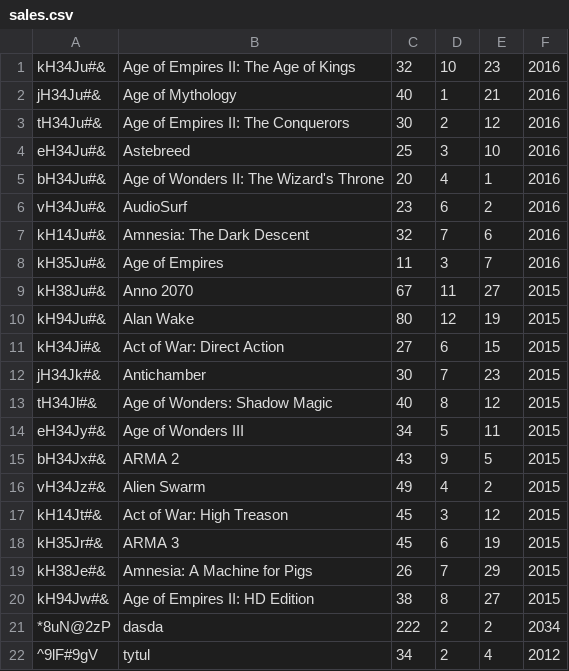
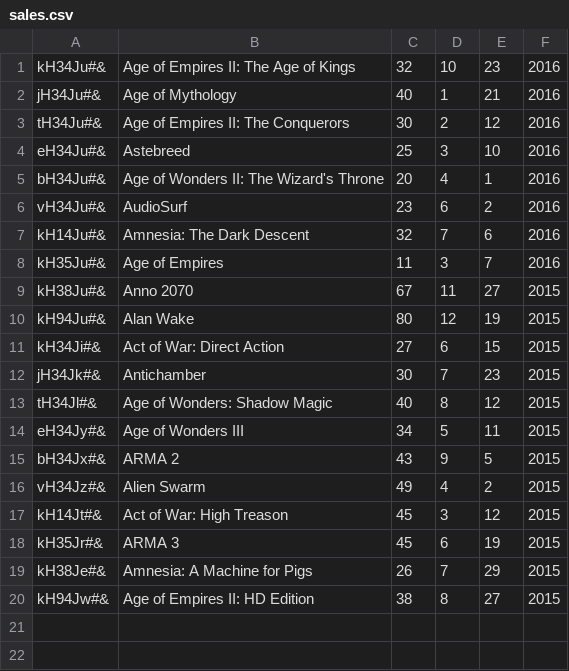
Before and after one commit to Jakubwlodarczyk/python-lightweight-erp-project-404, a CSV file: sales/sales.csv, drawn as a sheet; the diff names each change by its address in the sheet, - before the commit and + after, or states it on an @@ line.

Commit message:
Fixed get_items_sold_between function from sales module

```diff
--- a/sales/sales.csv
+++ b/sales/sales.csv
-row 21: *8uN@2zP | dasda | 222 | 2 | 2 | 2034
-row 22: ^9lF#9gV | tytul | 34 | 2 | 4 | 2012
```
Also changed, not shown: 3 other files.
